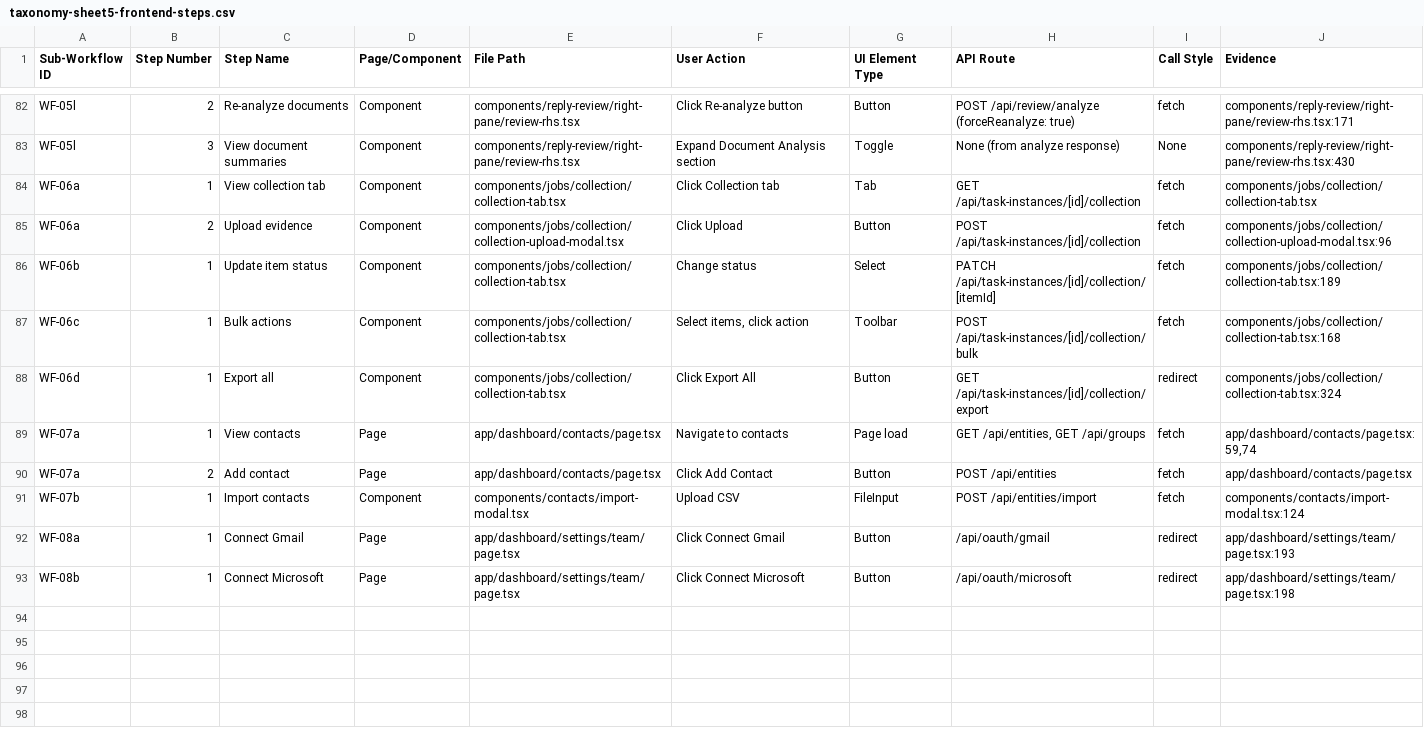
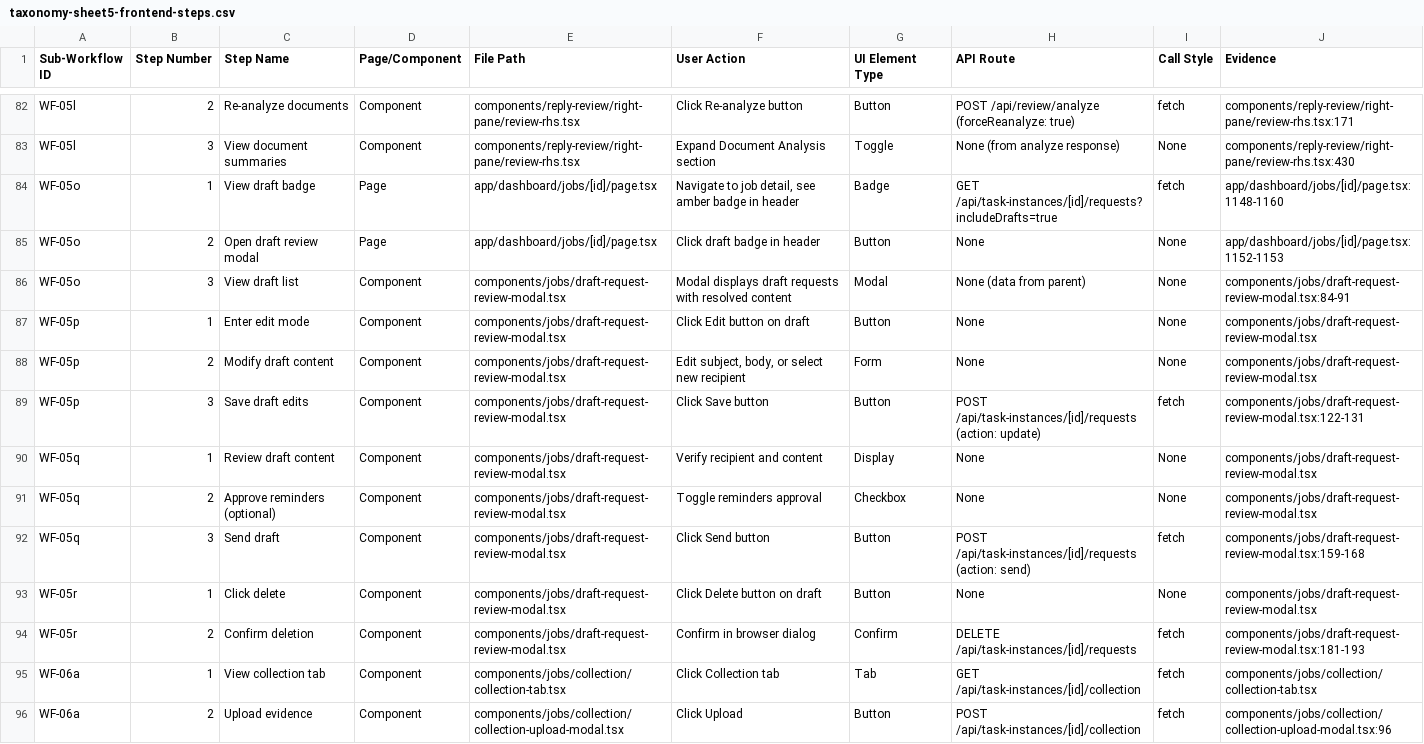
Before and after one commit to rich682/vergo-email, a CSV file: docs/product/taxonomy-sheet5-frontend-steps.csv, drawn as a sheet; only a part is shown, gaps mark what is left out; the shorter side is filled out with more unchanged rows; the diff names each change by its address in the sheet, - before the commit and + after, or states it on an @@ line.

Commit message:
docs: Update taxonomy for consolidated draft-requests API
- Add Draft Request Handling section to frontend-backend-contract.md
- Add 4 new sub-workflows (WF-05o through WF-05r) for draft operations
- Document includeDrafts query param and POST action/DELETE patterns
- Update all taxonomy CSVs with evidence (file:line citations)
- Update workflow-audit.md with verification steps

Canonical contract: docs/architecture/frontend-backend-contract.md
Entry point: Job detail header badge (not editable cell)

```diff
--- a/docs/product/taxonomy-sheet5-frontend-steps.csv
+++ b/docs/product/taxonomy-sheet5-frontend-steps.csv
+row 84: WF-05o | 1 | View draft badge | Page | app/dashboard/jobs/[id]/page.tsx | Navigate to job detail, see amber badge in header | Badge | GET /api/task-instances/[id]/requests?includeDrafts=true | fetch | app/dashboard/jobs/[id]/page.tsx:1148-1160
+row 85: WF-05o | 2 | Open draft review modal | Page | app/dashboard/jobs/[id]/page.tsx | Click draft badge in header | Button | None | None | app/dashboard/jobs/[id]/page.tsx:1152-1153
+row 86: WF-05o | 3 | View draft list | Component | components/jobs/draft-request-review-modal.tsx | Modal displays draft requests with resolved content | Modal | None (data from parent) | None | components/jobs/draft-request-review-modal.tsx:84-91
+row 87: WF-05p | 1 | Enter edit mode | Component | components/jobs/draft-request-review-modal.tsx | Click Edit button on draft | Button | None | None | components/jobs/draft-request-review-modal.tsx
+row 88: WF-05p | 2 | Modify draft content | Component | components/jobs/draft-request-review-modal.tsx | Edit subject, body, or select new recipient | Form | None | None | components/jobs/draft-request-review-modal.tsx
+row 89: WF-05p | 3 | Save draft edits | Component | components/jobs/draft-request-review-modal.tsx | Click Save button | Button | POST /api/task-instances/[id]/requests (action: update) | fetch | components/jobs/draft-request-review-modal.tsx:122-131
+row 90: WF-05q | 1 | Review draft content | Component | components/jobs/draft-request-review-modal.tsx | Verify recipient and content | Display | None | None | components/jobs/draft-request-review-modal.tsx
+row 91: WF-05q | 2 | Approve reminders (optional) | Component | components/jobs/draft-request-review-modal.tsx | Toggle reminders approval | Checkbox | None | None | components/jobs/draft-request-review-modal.tsx
+row 92: WF-05q | 3 | Send draft | Component | components/jobs/draft-request-review-modal.tsx | Click Send button | Button | POST /api/task-instances/[id]/requests (action: send) | fetch | components/jobs/draft-request-review-modal.tsx:159-168
+row 93: WF-05r | 1 | Click delete | Component | components/jobs/draft-request-review-modal.tsx | Click Delete button on draft | Button | None | None | components/jobs/draft-request-review-modal.tsx
+row 94: WF-05r | 2 | Confirm deletion | Component | components/jobs/draft-request-review-modal.tsx | Confirm in browser dialog | Confirm | DELETE /api/task-instances/[id]/requests | fetch | components/jobs/draft-request-review-modal.tsx:181-193
```
Also changed, not shown: docs/product/taxonomy-sheet1-parent-workflows.csv, docs/product/taxonomy-sheet2-sub-workflows.csv, 6 other files.
